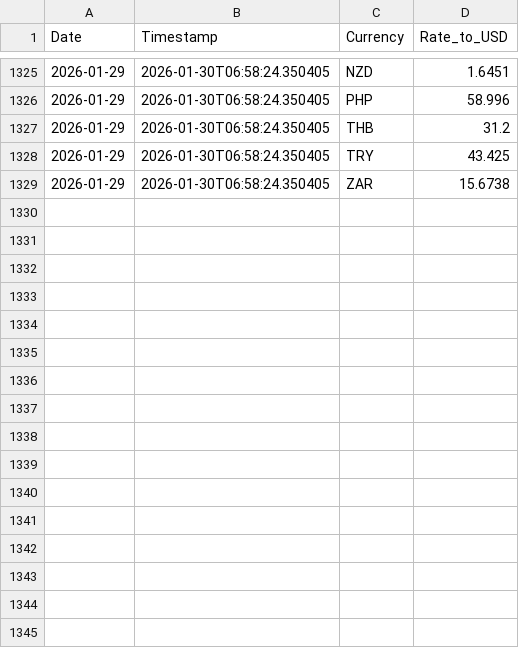
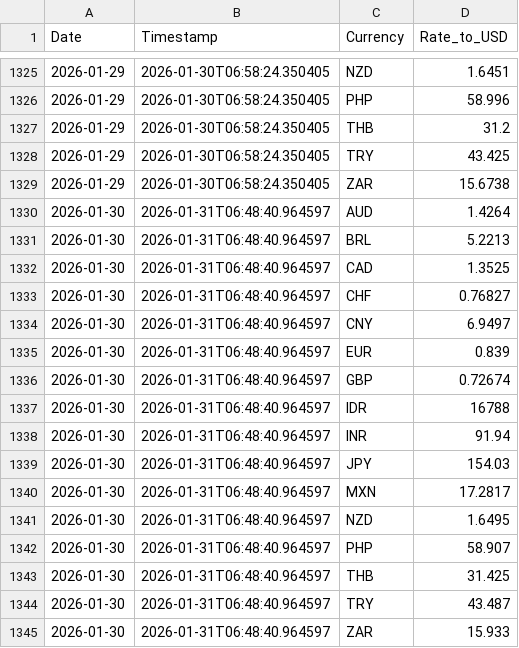
Before and after one commit to regitazakia/currency-comm-daily, a CSV file: data/currency_rates/history.csv, drawn as a sheet; only a part is shown, gaps mark what is left out.

```diff
--- a/data/currency_rates/history.csv
+++ b/data/currency_rates/history.csv
@@ -1329 +1329,17 @@ Date,Timestamp,Currency,Rate_to_USD
 2026-01-29,2026-01-30T06:58:24.350405,ZAR,15.6738
+2026-01-30,2026-01-31T06:48:40.964597,AUD,1.4264
+2026-01-30,2026-01-31T06:48:40.964597,BRL,5.2213
+2026-01-30,2026-01-31T06:48:40.964597,CAD,1.3525
+2026-01-30,2026-01-31T06:48:40.964597,CHF,0.76827
+2026-01-30,2026-01-31T06:48:40.964597,CNY,6.9497
+2026-01-30,2026-01-31T06:48:40.964597,EUR,0.839
+2026-01-30,2026-01-31T06:48:40.964597,GBP,0.72674
+2026-01-30,2026-01-31T06:48:40.964597,IDR,16788
+2026-01-30,2026-01-31T06:48:40.964597,INR,91.94
+2026-01-30,2026-01-31T06:48:40.964597,JPY,154.03
+2026-01-30,2026-01-31T06:48:40.964597,MXN,17.2817
+2026-01-30,2026-01-31T06:48:40.964597,NZD,1.6495
+2026-01-30,2026-01-31T06:48:40.964597,PHP,58.907
+2026-01-30,2026-01-31T06:48:40.964597,THB,31.425
+2026-01-30,2026-01-31T06:48:40.964597,TRY,43.487
+2026-01-30,2026-01-31T06:48:40.964597,ZAR,15.933
```
Also changed, not shown: data/food_prices/fao_index.csv, 5 other files.
